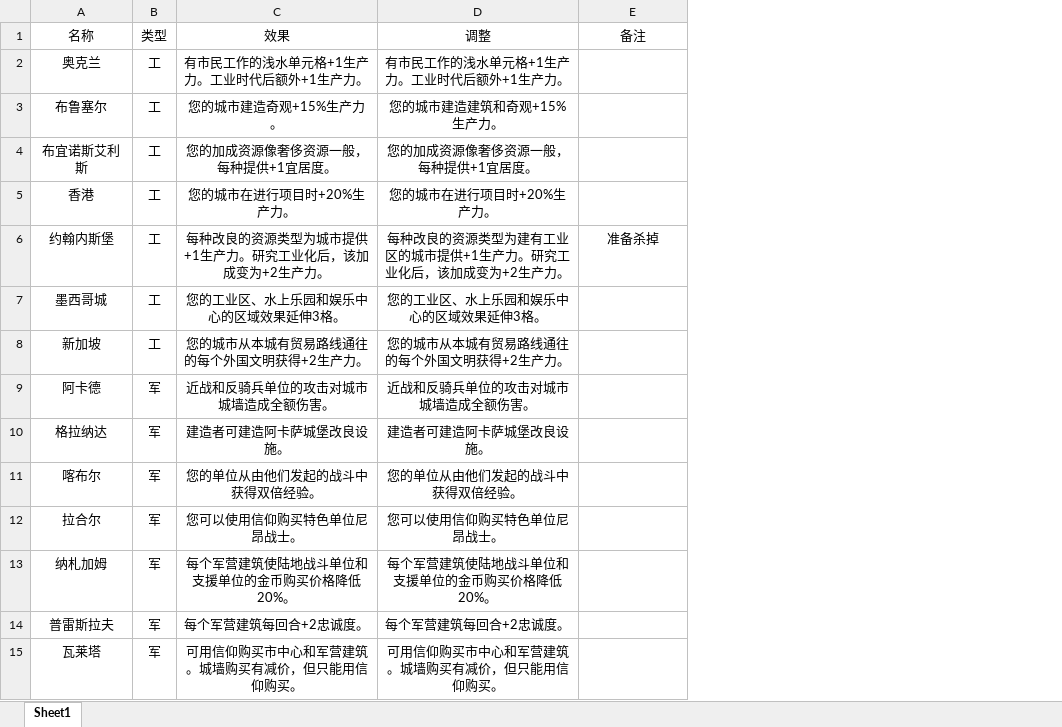
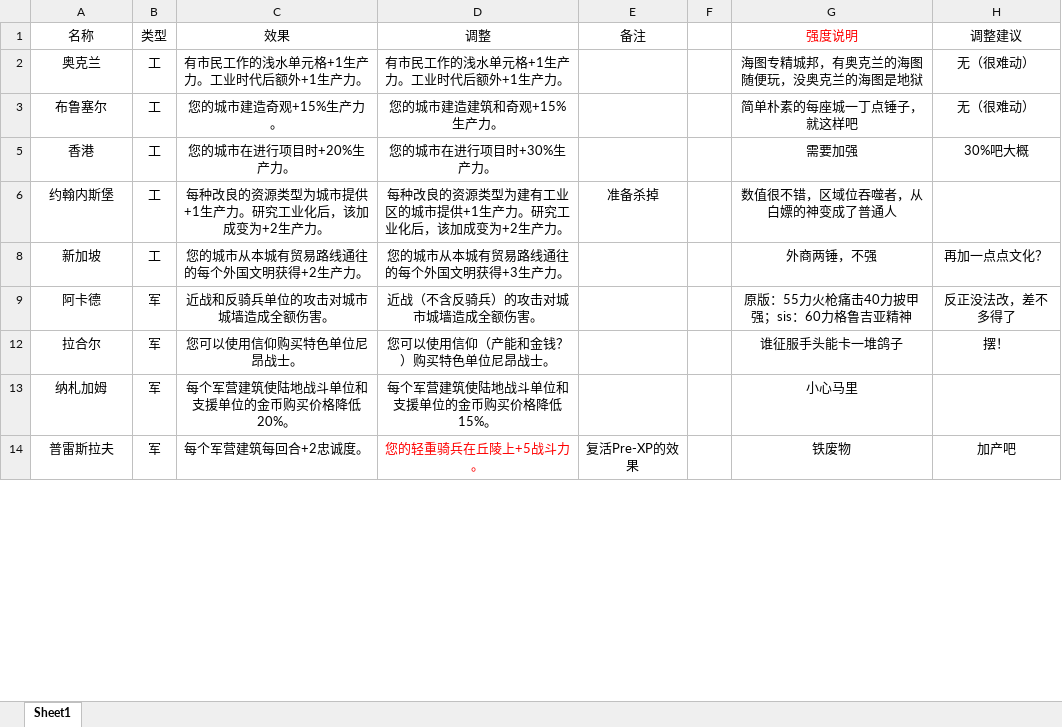
Before and after one commit to dwughjsd/Sistine_civ6mod, an Excel workbook: 文档/城邦.xlsx, sheet Sheet1, drawn as a sheet; only a part is shown; values as stored, in another font and other column widths than the file's, no borders; removed rows and columns are numbered as before the commit, all else as after; the diff covers the shown part only; the diff names each change by its address in the sheet, - before the commit and + after, or states it on an @@ line.

Commit message:
Update 城邦.xlsx

```diff
--- a/文档/城邦.xlsx (sheet Sheet1)
+++ b/文档/城邦.xlsx (sheet Sheet1)
+column F, empty
+column G (强度说明), rows 2-14: 海图专精城邦，有奥克兰的海图随便玩，没奥克兰的海图是地狱 | 简单朴素的每座城一丁点锤子，就这样吧 | 需要加强 | 数值很不错，区域位吞噬者，从白嫖的神变成了普通人 | 外商两锤，不强 | 原版：55力火枪痛击40力披甲强；sis：60力格鲁吉亚精神 | 谁征服手头能卡一堆鸽子 | 小心马里 | 铁废物
+column H (调整建议), rows 2-14: 无（很难动） | 无（很难动） | 30%吧大概 |  | 再加一点点文化？ | 反正没法改，差不多得了 | 摆！ |  | 加产吧
-row 4: 布宜诺斯艾利斯 | 工 | 您的加成资源像奢侈资源一般，每种提供+1宜居度。 | 您的加成资源像奢侈资源一般，每种提供+1宜居度。
-D5 (调整): 您的城市在进行项目时+20%生产力。
+D5 (调整): 您的城市在进行项目时+30%生产力。
-row 7: 墨西哥城 | 工 | 您的工业区、水上乐园和娱乐中心的区域效果延伸3格。 | 您的工业区、水上乐园和娱乐中心的区域效果延伸3格。
-D8 (调整): 您的城市从本城有贸易路线通往的每个外国文明获得+2生产力。
+D8 (调整): 您的城市从本城有贸易路线通往的每个外国文明获得+3生产力。
-D9 (调整): 近战和反骑兵单位的攻击对城市城墙造成全额伤害。
+D9 (调整): 近战（不含反骑兵）的攻击对城市城墙造成全额伤害。
-row 10: 格拉纳达 | 军 | 建造者可建造阿卡萨城堡改良设施。 | 建造者可建造阿卡萨城堡改良设施。
-row 11: 喀布尔 | 军 | 您的单位从由他们发起的战斗中获得双倍经验。 | 您的单位从由他们发起的战斗中获得双倍经验。
-D12 (调整): 您可以使用信仰购买特色单位尼昂战士。
+D12 (调整): 您可以使用信仰（产能和金钱？）购买特色单位尼昂战士。
-D13 (调整): 每个军营建筑使陆地战斗单位和支援单位的金币购买价格降低20%。
+D13 (调整): 每个军营建筑使陆地战斗单位和支援单位的金币购买价格降低15%。
-D14 (调整): 每个军营建筑每回合+2忠诚度。
+D14 (调整): 您的轻重骑兵在丘陵上+5战斗力。
-D14 text colour: black
+D14 text colour: #FF0000
-E14 (备注): (empty)
+E14 (备注): 复活Pre-XP的效果
-row 15: 瓦莱塔 | 军 | 可用信仰购买市中心和军营建筑。城墙购买有减价，但只能用信仰购买。 | 可用信仰购买市中心和军营建筑。城墙购买有减价，但只能用信仰购买。
```
Also changed, not shown: 13 removed rows and 17 edited cells elsewhere in this sheet, hidden cells.
